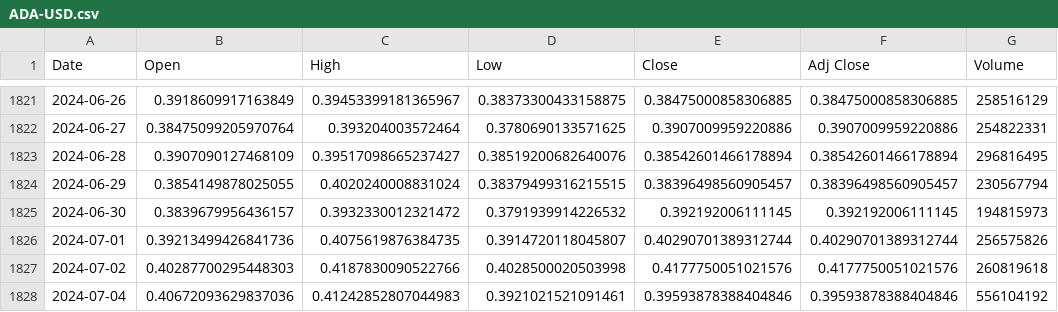
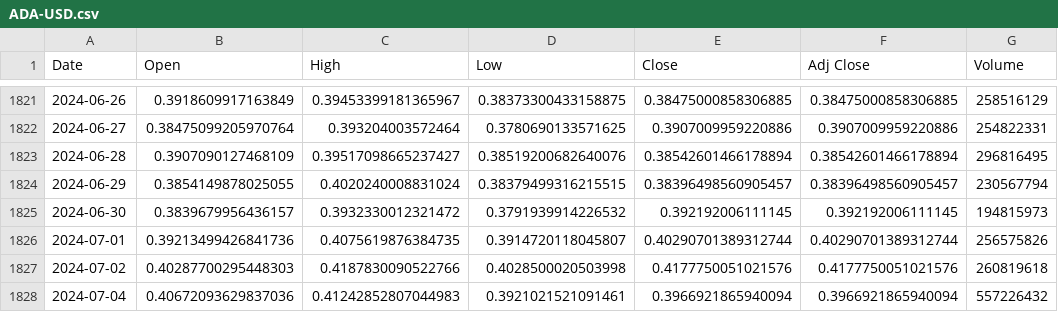
Before and after one commit to lmtri2307/Cryto-Price-Prediction, a CSV file: ADA-USD.csv, drawn as a sheet; only a part is shown, gaps mark what is left out.

```diff
--- a/ADA-USD.csv
+++ b/ADA-USD.csv
@@ -1827,2 +1827,2 @@ Date,Open,High,Low,Close,Adj Close,Volume
 2024-07-02,0.40287700295448303,0.4187830090522766,0.4028500020503998,0.4177750051021576,0.4177750051021576,260819618
-2024-07-04,0.40672093629837036,0.41242852807044983,0.3921021521091461,0.39593878388404846,0.39593878388404846,556104192
+2024-07-04,0.40672093629837036,0.41242852807044983,0.3921021521091461,0.3966921865940094,0.3966921865940094,557226432
```
Also changed, not shown: BTC-USD.csv, ETH-USD.csv, 7 other files.
